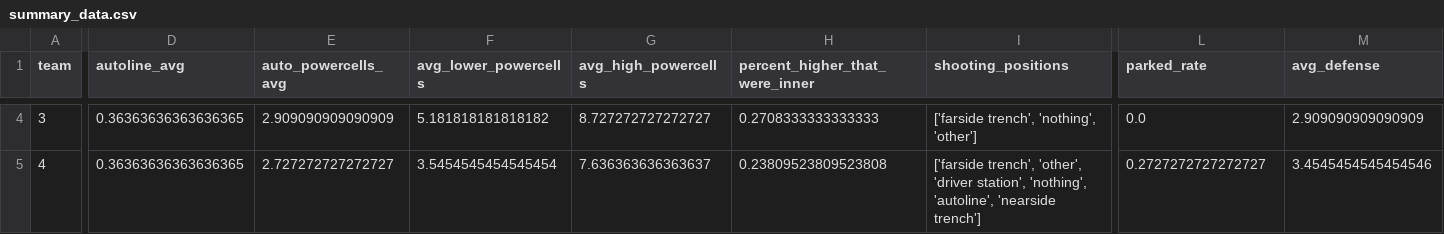
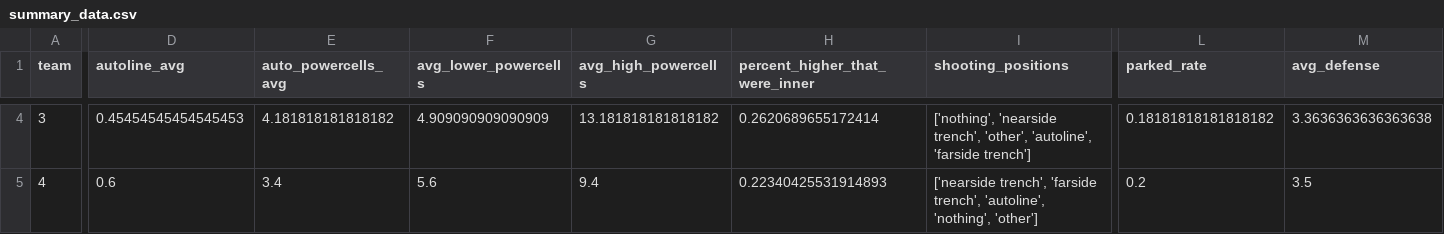
Before and after one commit to Team-501-The-PowerKnights/Scouting-App, a CSV file: data_analysis/generated_data/summary_data.csv, drawn as a sheet; only a part is shown, gaps mark what is left out; the diff covers the shown part only; the diff names each change by its address in the sheet, - before the commit and + after, or states it on an @@ line.

```diff
--- a/data_analysis/generated_data/summary_data.csv
+++ b/data_analysis/generated_data/summary_data.csv
-D4 (autoline_avg): 0.36363636363636365
+D4 (autoline_avg): 0.45454545454545453
-E4 (auto_powercells_avg): 2.909090909090909
+E4 (auto_powercells_avg): 4.181818181818182
-F4 (avg_lower_powercells): 5.181818181818182
+F4 (avg_lower_powercells): 4.909090909090909
-G4 (avg_high_powercells): 8.727272727272727
+G4 (avg_high_powercells): 13.181818181818182
-H4 (percent_higher_that_were_inner): 0.2708333333333333
+H4 (percent_higher_that_were_inner): 0.2620689655172414
-I4 (shooting_positions): ['farside trench', 'nothing', 'other']
+I4 (shooting_positions): ['nothing', 'nearside trench', 'other', 'autoline', 'farside trench']
-L4 (parked_rate): 0.0
+L4 (parked_rate): 0.18181818181818182
-M4 (avg_defense): 2.909090909090909
+M4 (avg_defense): 3.3636363636363638
-D5 (autoline_avg): 0.36363636363636365
+D5 (autoline_avg): 0.6
-E5 (auto_powercells_avg): 2.727272727272727
+E5 (auto_powercells_avg): 3.4
-F5 (avg_lower_powercells): 3.5454545454545454
+F5 (avg_lower_powercells): 5.6
-G5 (avg_high_powercells): 7.636363636363637
+G5 (avg_high_powercells): 9.4
-H5 (percent_higher_that_were_inner): 0.23809523809523808
+H5 (percent_higher_that_were_inner): 0.22340425531914893
-I5 (shooting_positions): ['farside trench', 'other', 'driver station', 'nothing', 'autoline', 'nearside trench']
+I5 (shooting_positions): ['nearside trench', 'farside trench', 'autoline', 'nothing', 'other']
-L5 (parked_rate): 0.2727272727272727
+L5 (parked_rate): 0.2
-M5 (avg_defense): 3.4545454545454546
+M5 (avg_defense): 3.5
```
Also changed, not shown: 42 edited cells elsewhere in this file, data_analysis/generated_data/compiled_data.csv, 6 other files.
